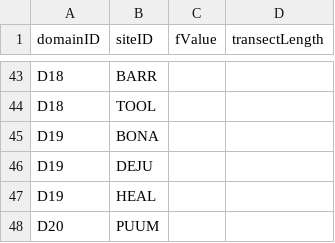
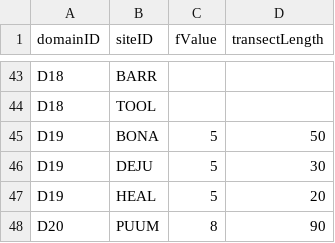
Before and after one commit to NEONScience/ecosphere-tos-2023, a CSV file: cdw_siteParamLookup.csv, drawn as a sheet; only a part is shown, gaps mark what is left out; the diff covers the shown part only.

```diff
--- a/cdw_siteParamLookup.csv
+++ b/cdw_siteParamLookup.csv
@@ -44,5 +44,5 @@ D18,BARR,,
 D18,TOOL,,
-D19,BONA,,
-D19,DEJU,,
-D19,HEAL,,
-D20,PUUM,,
+D19,BONA,5,50
+D19,DEJU,5,30
+D19,HEAL,5,20
+D20,PUUM,8,90
```
Also changed, not shown: 32 edited cells elsewhere in this file, 1 other file.
